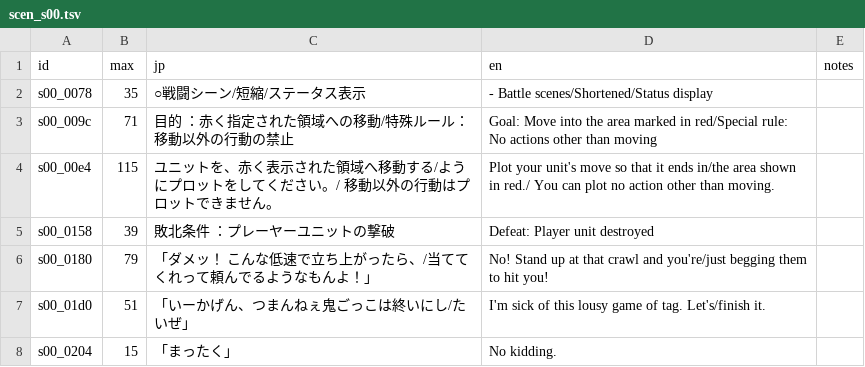
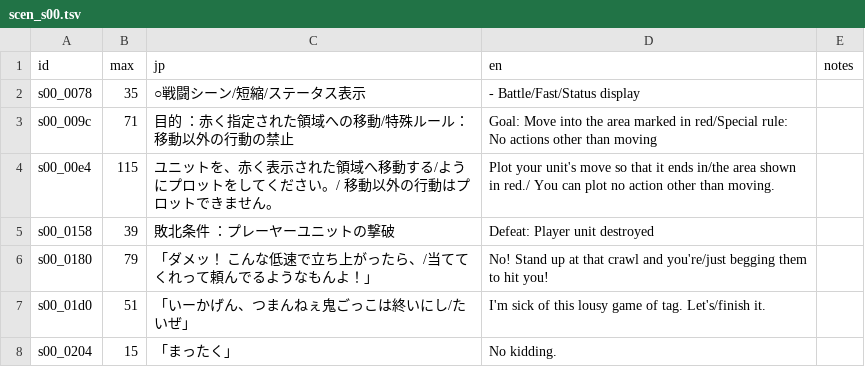
Before and after one commit to minhnhattonthat/gungho-brigade-en, a TSV file: script/scen_s00.tsv, drawn as a sheet.

```diff
--- a/script/scen_s00.tsv
+++ b/script/scen_s00.tsv
@@ -1,3 +1,3 @@
 id	max	jp	en	notes
-s00_0078	35	○戦闘シーン/短縮/ステータス表示	- Battle scenes/Shortened/Status display	
+s00_0078	35	○戦闘シーン/短縮/ステータス表示	- Battle/Fast/Status display	
 s00_009c	71	目的      ：赤く指定された領域への移動/特殊ルール：移動以外の行動の禁止	Goal: Move into the area marked in red/Special rule: No actions other than moving	
```
Also changed, not shown: script/ending.tsv, script/menu.tsv, 8 other files.
